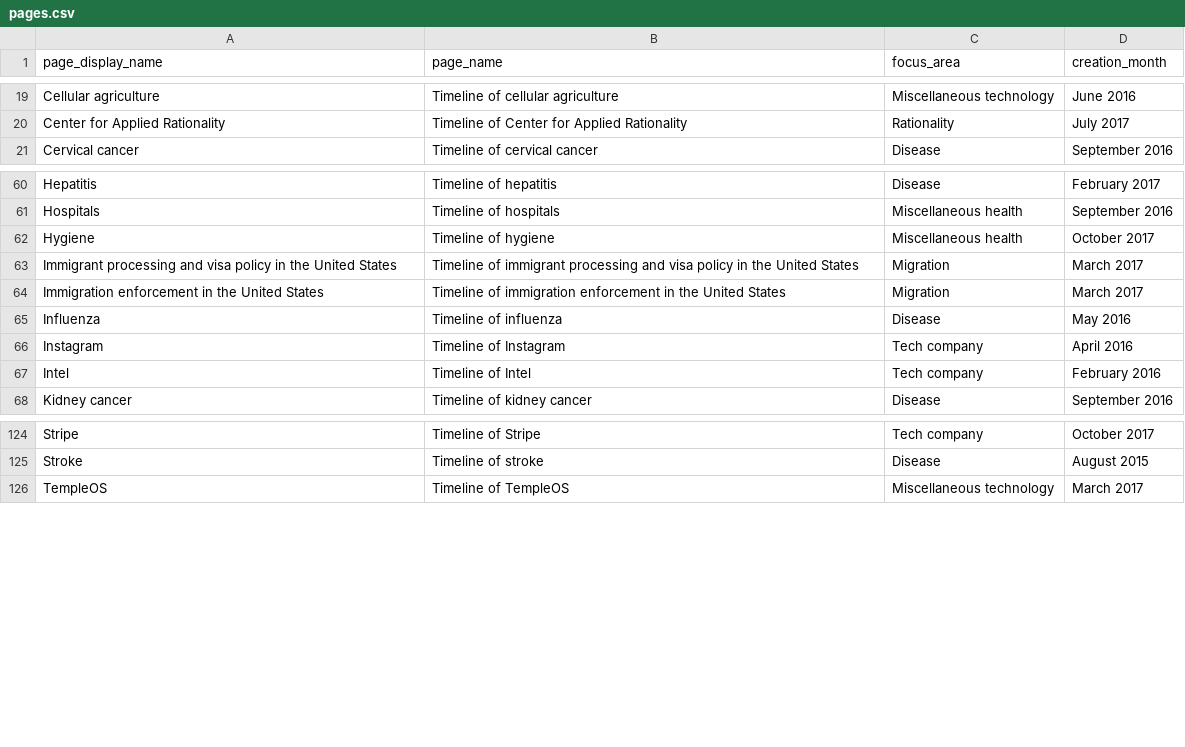
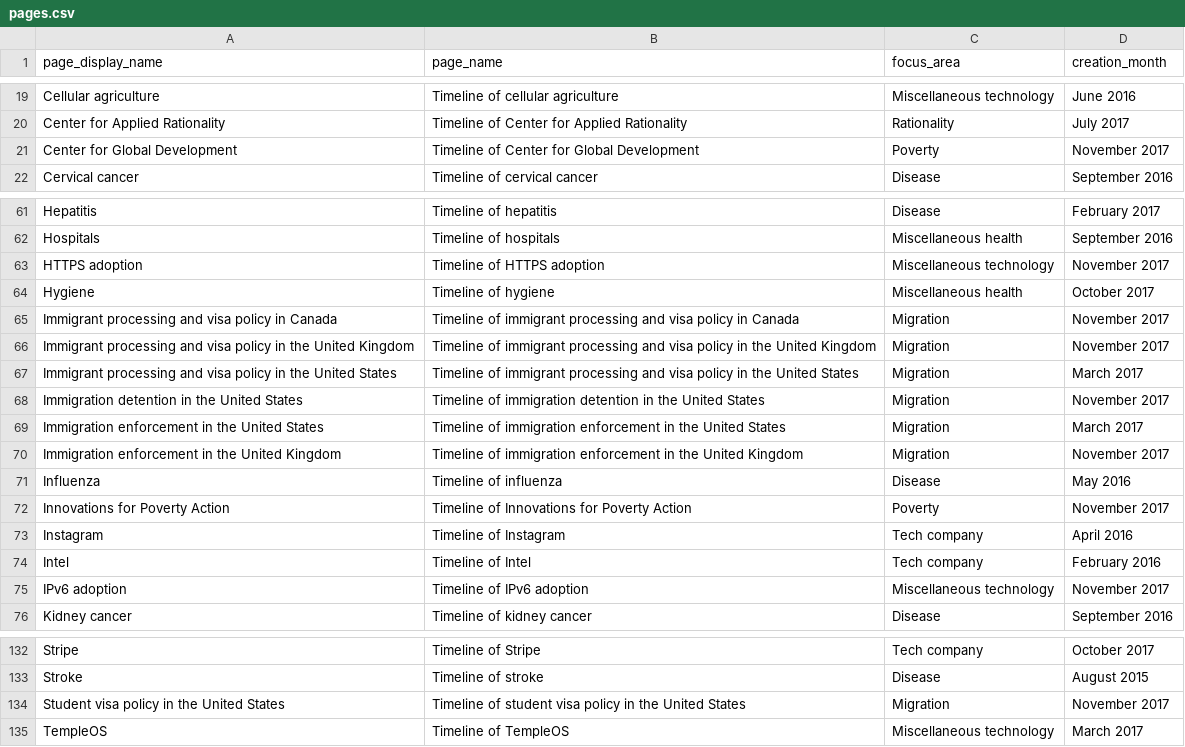
Before and after one commit to riceissa/timelines-wiki-main-page-table, a CSV file: pages.csv, drawn as a sheet; only a part is shown, gaps mark what is left out; the diff names each change by its address in the sheet, - before the commit and + after, or states it on an @@ line.

Commit message:
Add new Vipul timelines
Closes #1.

```diff
--- a/pages.csv
+++ b/pages.csv
+row 21: Center for Global Development | Timeline of Center for Global Development | Poverty | November 2017
+row 63: HTTPS adoption | Timeline of HTTPS adoption | Miscellaneous technology | November 2017
+row 65: Immigrant processing and visa policy in Canada | Timeline of immigrant processing and visa policy in Canada | Migration | November 2017
+row 66: Immigrant processing and visa policy in the United Kingdom | Timeline of immigrant processing and visa policy in the United Kingdom | Migration | November 2017
+row 68: Immigration detention in the United States | Timeline of immigration detention in the United States | Migration | November 2017
+row 70: Immigration enforcement in the United Kingdom | Timeline of immigration enforcement in the United Kingdom | Migration | November 2017
+row 72: Innovations for Poverty Action | Timeline of Innovations for Poverty Action | Poverty | November 2017
+row 75: IPv6 adoption | Timeline of IPv6 adoption | Miscellaneous technology | November 2017
+row 134: Student visa policy in the United States | Timeline of student visa policy in the United States | Migration | November 2017
```
